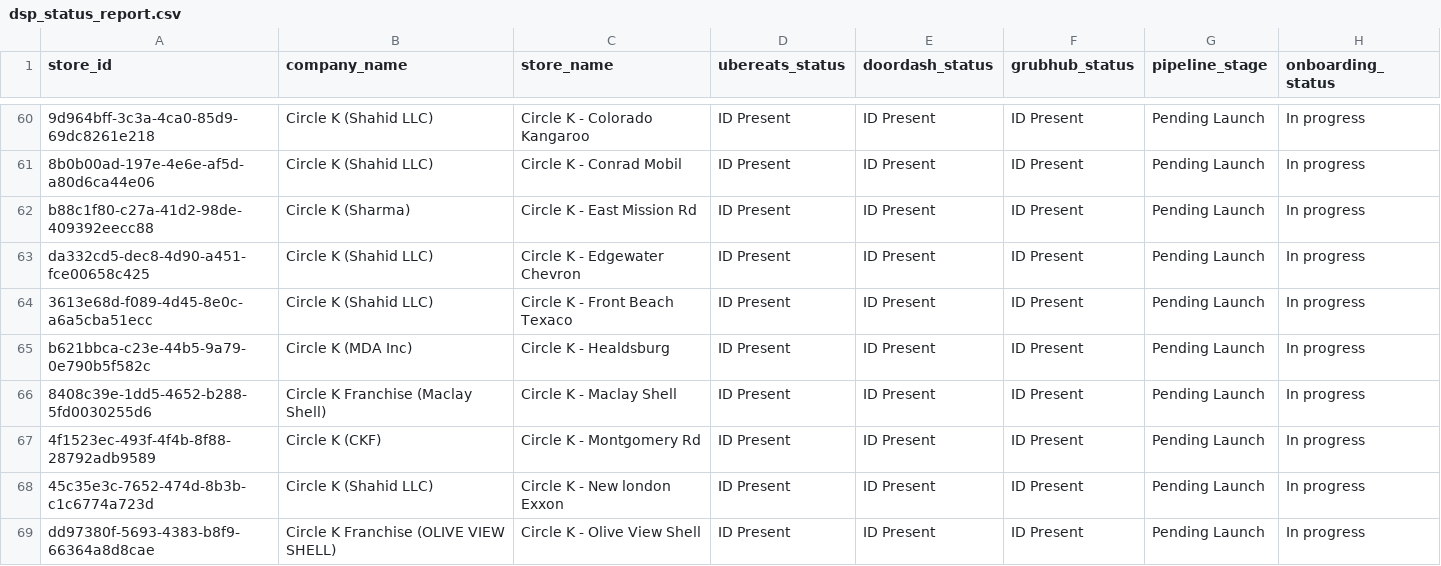
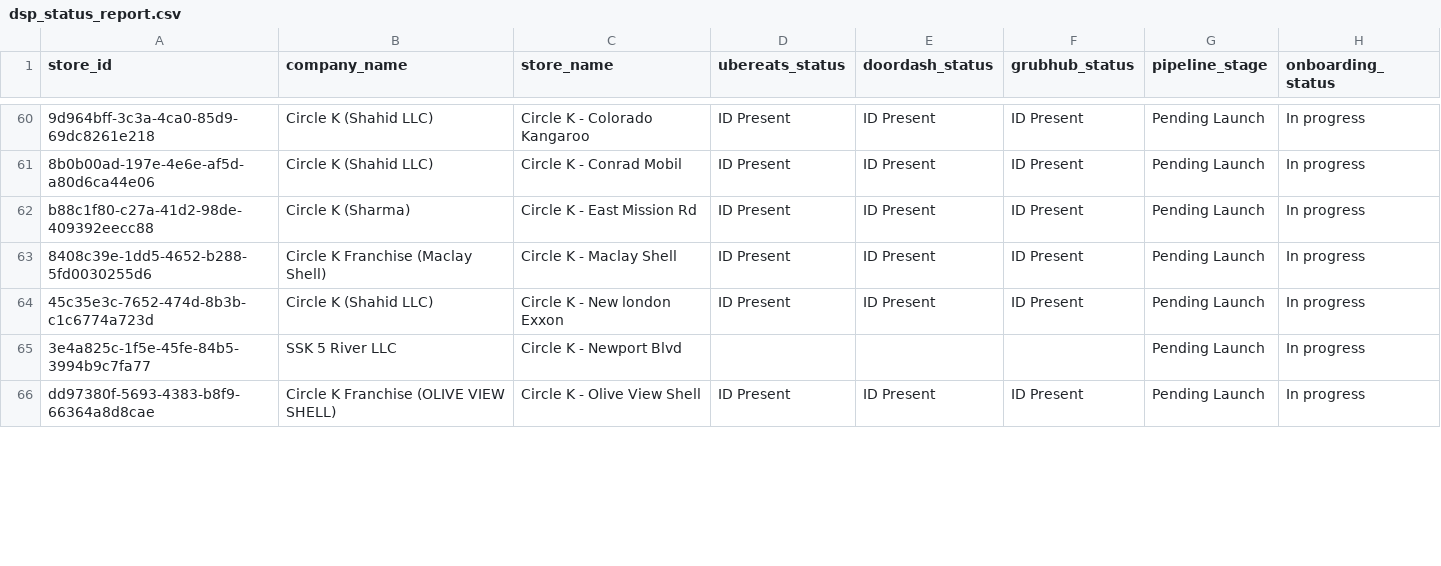
Before and after one commit to bradbishop1978/dsp-id-tracker, a CSV file: dsp_status_report.csv, drawn as a sheet; only a part is shown, gaps mark what is left out; removed rows and columns are numbered as before the commit, all else as after; the diff covers the shown part only; the diff names each change by its address in the sheet, - before the commit and + after, or states it on an @@ line.

Commit message:
Update DSP ID report - 2025-08-06 16:01:00

```diff
--- a/dsp_status_report.csv
+++ b/dsp_status_report.csv
-row 63: da332cd5-dec8-4d90-a451-fce00658c425 | Circle K (Shahid LLC) | Circle K - Edgewater Chevron | ID Present | ID Present | ID Present | Pending Launch | In progress
-row 64: 3613e68d-f089-4d45-8e0c-a6a5cba51ecc | Circle K (Shahid LLC) | Circle K - Front Beach Texaco | ID Present | ID Present | ID Present | Pending Launch | In progress
-row 65: b621bbca-c23e-44b5-9a79-0e790b5f582c | Circle K (MDA Inc) | Circle K - Healdsburg | ID Present | ID Present | ID Present | Pending Launch | In progress
-row 67: 4f1523ec-493f-4f4b-8f88-28792adb9589 | Circle K (CKF) | Circle K - Montgomery Rd | ID Present | ID Present | ID Present | Pending Launch | In progress
+row 65: 3e4a825c-1f5e-45fe-84b5-3994b9c7fa77 | SSK 5 River LLC | Circle K - Newport Blvd |  |  |  | Pending Launch | In progress
```
Also changed, not shown: 4 added rows and 3 removed rows elsewhere in this file.
